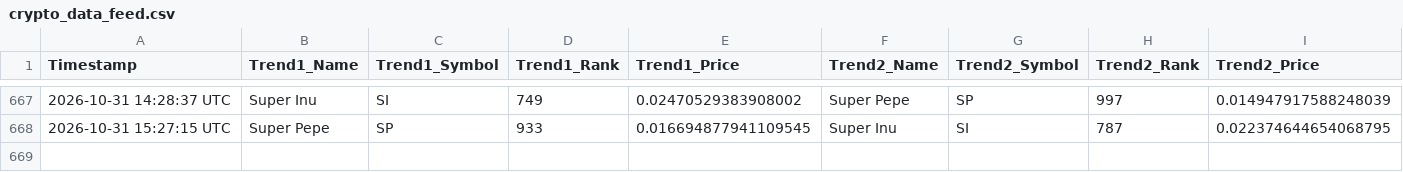
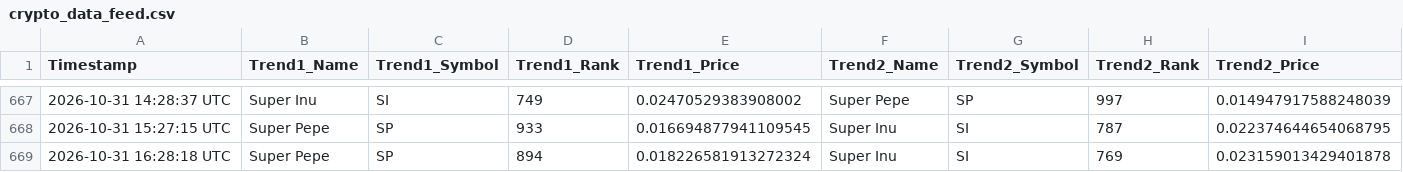
Before and after one commit to ezio-prog/crypto-data-grid, a CSV file: crypto_data_feed.csv, drawn as a sheet; only a part is shown, gaps mark what is left out; rows hold the shown columns only; the diff names each change by its address in the sheet, - before the commit and + after, or states it on an @@ line.

Commit message:
Automated update: Logged data string [skip ci]

```diff
--- a/crypto_data_feed.csv
+++ b/crypto_data_feed.csv
+row 669: 2026-10-31 16:28:18 UTC | Super Pepe | SP | 894 | 0.018226581913272324 | Super Inu | SI | 769 | 0.023159013429401878
```
